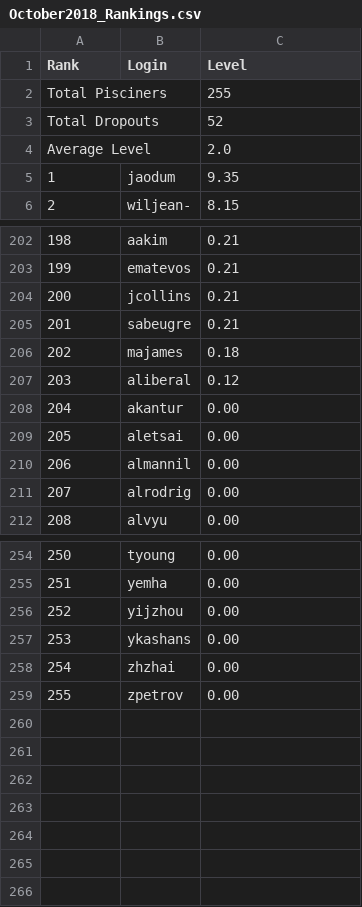
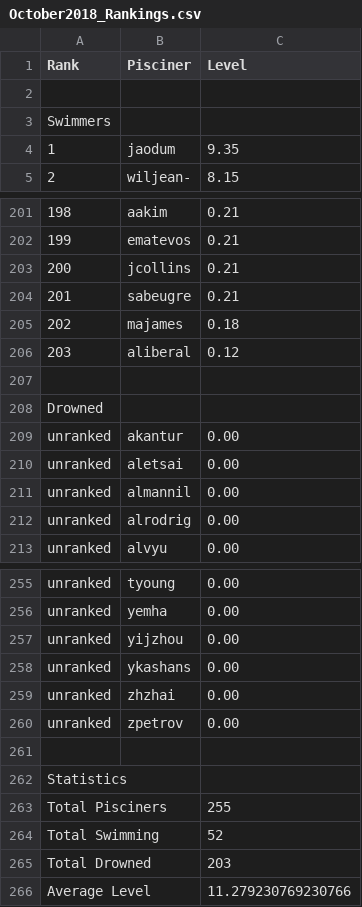
Before and after one commit to AymenTM/42-C-Piscine-Rankings, a CSV file: October2018_Rankings.csv, drawn as a sheet; only a part is shown, gaps mark what is left out; removed rows and columns are numbered as before the commit, all else as after; the diff names each change by its address in the sheet, - before the commit and + after, or states it on an @@ line.

```diff
--- a/October2018_Rankings.csv
+++ b/October2018_Rankings.csv
-B1: Login
+B1: Pisciner
-row 2: Total Pisciners |  | 255
+row 2: (empty)
@@ column A (Rank) renumbered between rows 3 and 260 @@
-C3 (Level): 52
+C3 (Level): (empty)
-row 4: Average Level |  | 2.0
+row 207: (empty)
+row 208: Drowned
+row 261: (empty)
+row 262: Statistics
+row 263: Total Pisciners |  | 255
+row 264: Total Swimming |  | 52
+row 265: Total Drowned |  | 203
+row 266: Average Level |  | 11.279230769230766
```
Also changed, not shown: 1 other file.
